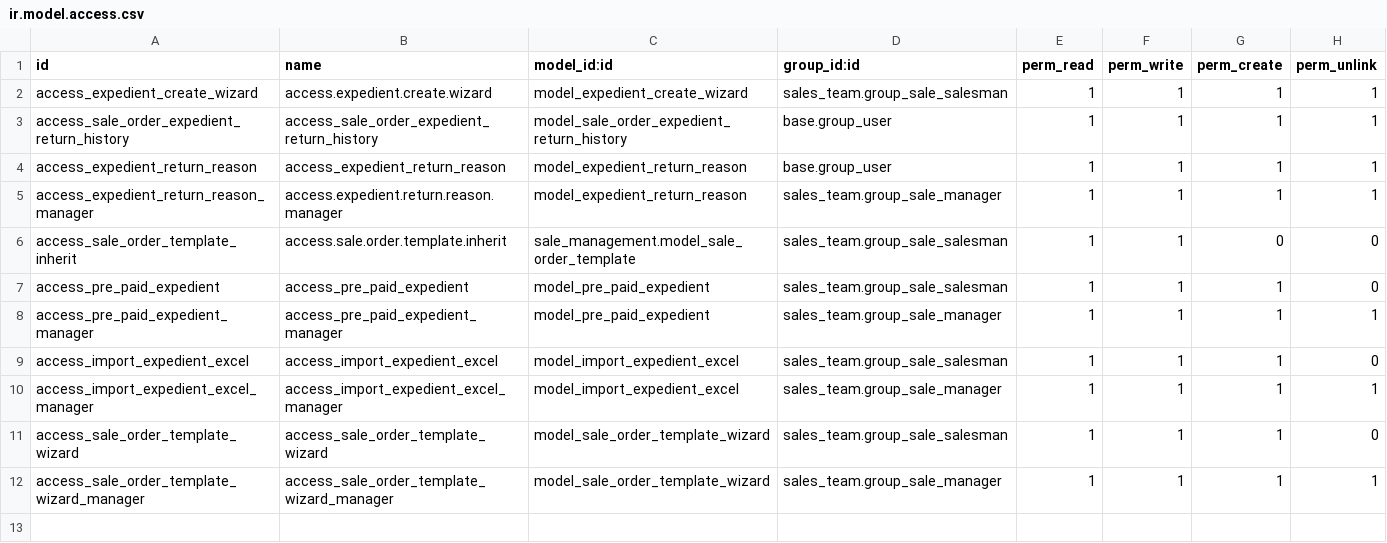
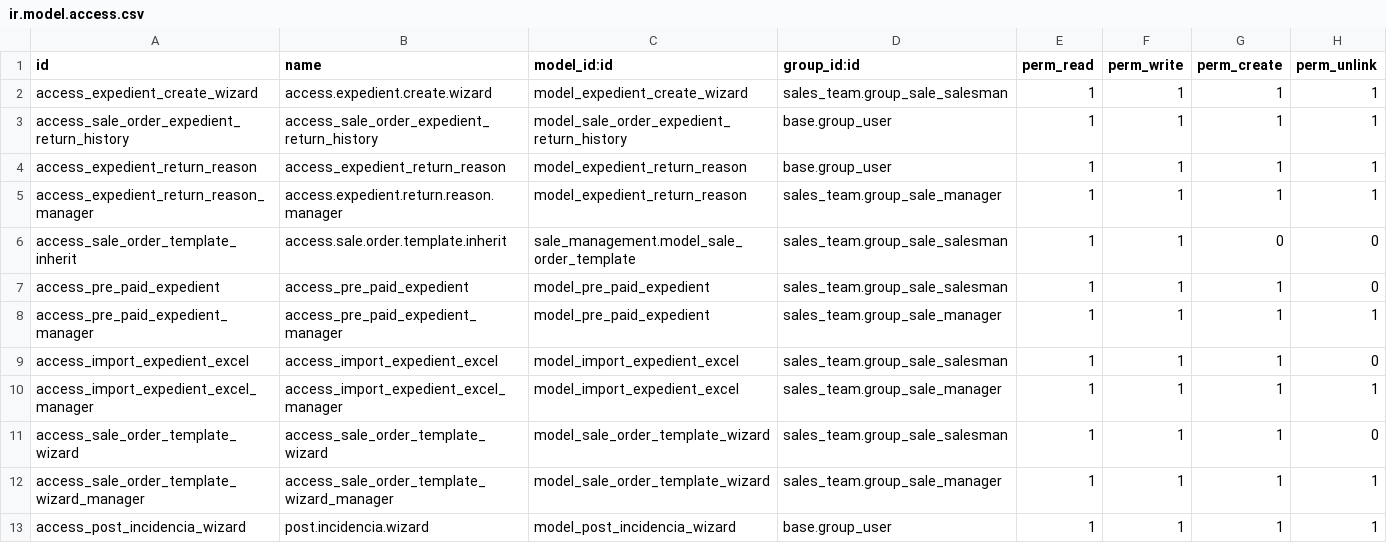
Before and after one commit to xtendoo-corporation/custom-apreblanc, a CSV file: apreblanc_sale_order_expedient/security/ir.model.access.csv, drawn as a sheet.

Commit message:
aparece wizard y cambia de estado

```diff
--- a/apreblanc_sale_order_expedient/security/ir.model.access.csv
+++ b/apreblanc_sale_order_expedient/security/ir.model.access.csv
@@ -12 +12,2 @@ access_sale_order_template_wizard,access_sale_order_template_wizard,model_sale_o
 access_sale_order_template_wizard_manager,access_sale_order_template_wizard_manager,model_sale_order_template_wizard,sales_team.group_sale_manager,1,1,1,1
+access_post_incidencia_wizard,post.incidencia.wizard,model_post_incidencia_wizard,base.group_user,1,1,1,1
```
Also changed, not shown: 6 other files.
